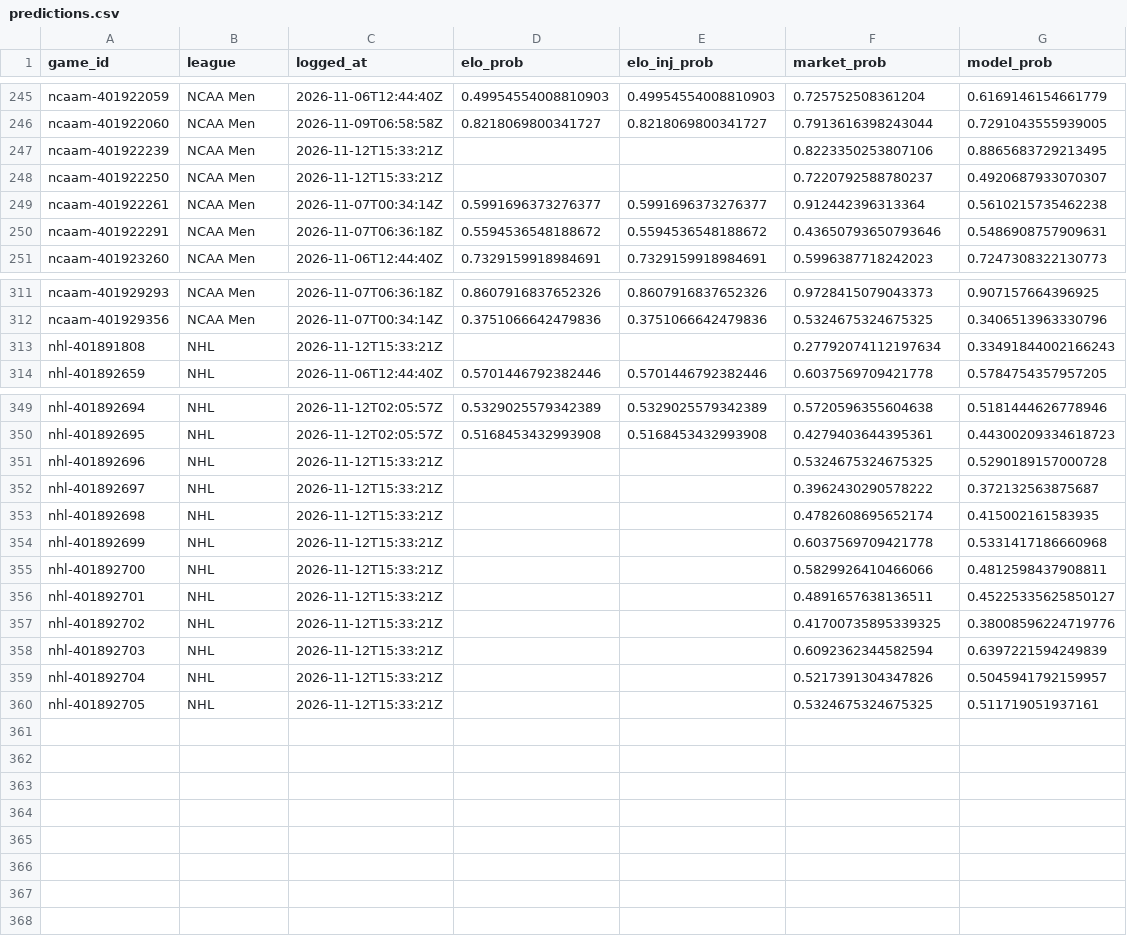
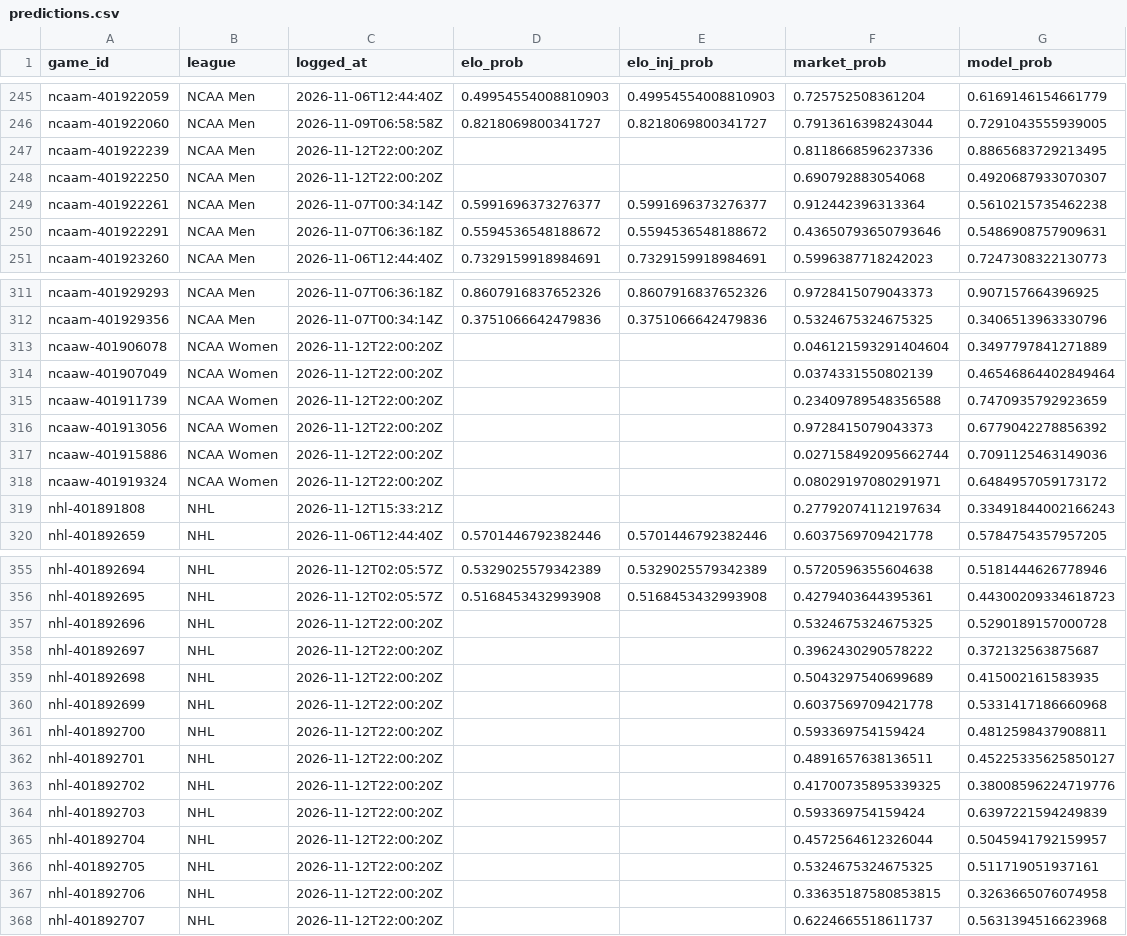
Before and after one commit to charliedavis78-bit/edge-e4b8b58d340a, a CSV file: log/predictions.csv, drawn as a sheet; only a part is shown, gaps mark what is left out; the diff covers the shown part only.

Commit message:
Update track record

```diff
--- a/log/predictions.csv
+++ b/log/predictions.csv
@@ -246,4 +246,4 @@ ncaam-401922059,NCAA Men,2026-11-06T12:44:40Z,0.49954554008810903,0.499545540088
 ncaam-401922060,NCAA Men,2026-11-09T06:58:58Z,0.8218069800341727,0.8218069800341727,0.7913616398243044,0.7291043555939005
-ncaam-401922239,NCAA Men,2026-11-12T15:33:21Z,,,0.8223350253807106,0.8865683729213495
-ncaam-401922250,NCAA Men,2026-11-12T15:33:21Z,,,0.7220792588780237,0.4920687933070307
+ncaam-401922239,NCAA Men,2026-11-12T22:00:20Z,,,0.8118668596237336,0.8865683729213495
+ncaam-401922250,NCAA Men,2026-11-12T22:00:20Z,,,0.690792883054068,0.4920687933070307
 ncaam-401922261,NCAA Men,2026-11-07T00:34:14Z,0.5991696373276377,0.5991696373276377,0.912442396313364,0.5610215735462238
@@ -312,2 +312,8 @@ ncaam-401929293,NCAA Men,2026-11-07T06:36:18Z,0.8607916837652326,0.8607916837652
 ncaam-401929356,NCAA Men,2026-11-07T00:34:14Z,0.3751066642479836,0.3751066642479836,0.5324675324675325,0.3406513963330796
+ncaaw-401906078,NCAA Women,2026-11-12T22:00:20Z,,,0.046121593291404604,0.3497797841271889
+ncaaw-401907049,NCAA Women,2026-11-12T22:00:20Z,,,0.0374331550802139,0.46546864402849464
+ncaaw-401911739,NCAA Women,2026-11-12T22:00:20Z,,,0.23409789548356588,0.7470935792923659
+ncaaw-401913056,NCAA Women,2026-11-12T22:00:20Z,,,0.9728415079043373,0.6779042278856392
+ncaaw-401915886,NCAA Women,2026-11-12T22:00:20Z,,,0.027158492095662744,0.7091125463149036
+ncaaw-401919324,NCAA Women,2026-11-12T22:00:20Z,,,0.08029197080291971,0.6484957059173172
 nhl-401891808,NHL,2026-11-12T15:33:21Z,,,0.27792074112197634,0.33491844002166243
@@ -350,11 +356,13 @@ nhl-401892694,NHL,2026-11-12T02:05:57Z,0.5329025579342389,0.5329025579342389,0.5
 nhl-401892695,NHL,2026-11-12T02:05:57Z,0.5168453432993908,0.5168453432993908,0.4279403644395361,0.44300209334618723
-nhl-401892696,NHL,2026-11-12T15:33:21Z,,,0.5324675324675325,0.5290189157000728
-nhl-401892697,NHL,2026-11-12T15:33:21Z,,,0.3962430290578222,0.372132563875687
-nhl-401892698,NHL,2026-11-12T15:33:21Z,,,0.4782608695652174,0.415002161583935
-nhl-401892699,NHL,2026-11-12T15:33:21Z,,,0.6037569709421778,0.5331417186660968
-nhl-401892700,NHL,2026-11-12T15:33:21Z,,,0.5829926410466066,0.4812598437908811
-nhl-401892701,NHL,2026-11-12T15:33:21Z,,,0.4891657638136511,0.45225335625850127
-nhl-401892702,NHL,2026-11-12T15:33:21Z,,,0.41700735895339325,0.38008596224719776
-nhl-401892703,NHL,2026-11-12T15:33:21Z,,,0.6092362344582594,0.6397221594249839
-nhl-401892704,NHL,2026-11-12T15:33:21Z,,,0.5217391304347826,0.5045941792159957
-nhl-401892705,NHL,2026-11-12T15:33:21Z,,,0.5324675324675325,0.511719051937161
+nhl-401892696,NHL,2026-11-12T22:00:20Z,,,0.5324675324675325,0.5290189157000728
+nhl-401892697,NHL,2026-11-12T22:00:20Z,,,0.3962430290578222,0.372132563875687
+nhl-401892698,NHL,2026-11-12T22:00:20Z,,,0.5043297540699689,0.415002161583935
+nhl-401892699,NHL,2026-11-12T22:00:20Z,,,0.6037569709421778,0.5331417186660968
+nhl-401892700,NHL,2026-11-12T22:00:20Z,,,0.593369754159424,0.4812598437908811
+nhl-401892701,NHL,2026-11-12T22:00:20Z,,,0.4891657638136511,0.45225335625850127
+nhl-401892702,NHL,2026-11-12T22:00:20Z,,,0.41700735895339325,0.38008596224719776
+nhl-401892703,NHL,2026-11-12T22:00:20Z,,,0.593369754159424,0.6397221594249839
+nhl-401892704,NHL,2026-11-12T22:00:20Z,,,0.4572564612326044,0.5045941792159957
+nhl-401892705,NHL,2026-11-12T22:00:20Z,,,0.5324675324675325,0.511719051937161
+nhl-401892706,NHL,2026-11-12T22:00:20Z,,,0.33635187580853815,0.3263665076074958
+nhl-401892707,NHL,2026-11-12T22:00:20Z,,,0.6224665518611737,0.5631394516623968
```
Also changed, not shown: 41 edited cells elsewhere in this file.
